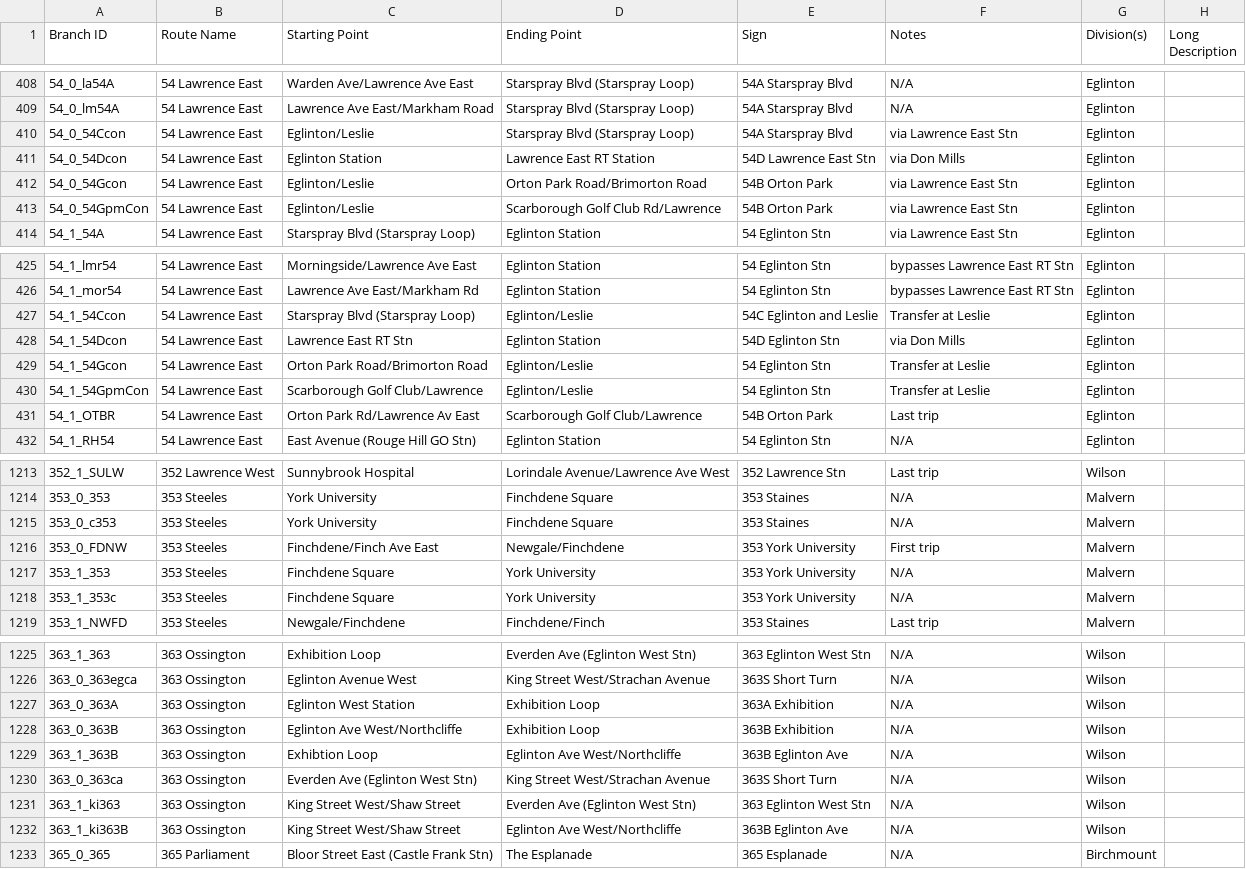
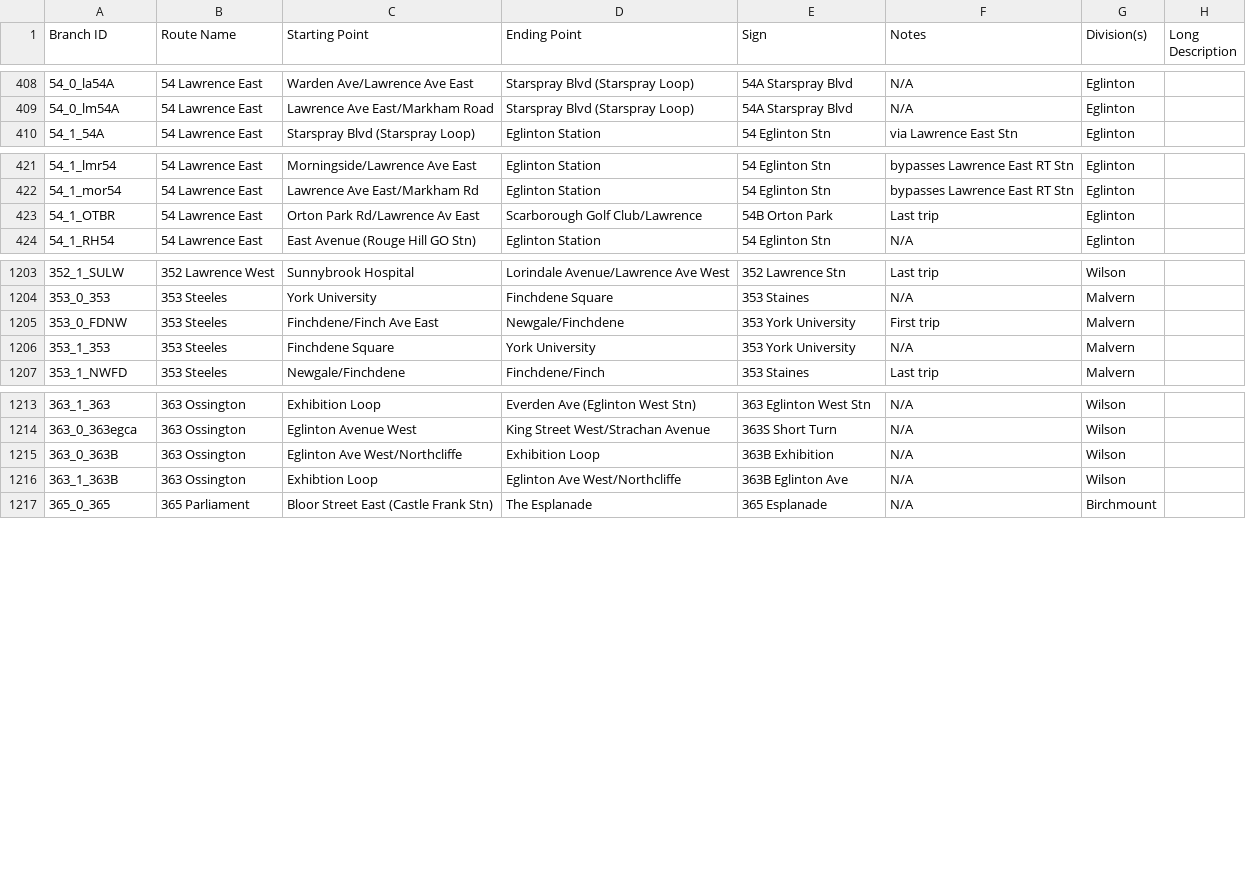
Before and after one commit to BlueNightToronto/njc, a CSV file: njc/dirTag.csv, drawn as a sheet; only a part is shown, gaps mark what is left out; the diff covers the shown part only; the diff names each change by its address in the sheet, - before the commit and + after, or states it on an @@ line.

```diff
--- a/njc/dirTag.csv
+++ b/njc/dirTag.csv
-row 410: 54_0_54Ccon | 54 Lawrence East | Eglinton/Leslie | Starspray Blvd (Starspray Loop) | 54A Starspray Blvd | via Lawrence East Stn | Eglinton
-row 411: 54_0_54Dcon | 54 Lawrence East | Eglinton Station | Lawrence East RT Station | 54D Lawrence East Stn | via Don Mills | Eglinton
-row 412: 54_0_54Gcon | 54 Lawrence East | Eglinton/Leslie | Orton Park Road/Brimorton Road | 54B Orton Park | via Lawrence East Stn | Eglinton
-row 413: 54_0_54GpmCon | 54 Lawrence East | Eglinton/Leslie | Scarborough Golf Club Rd/Lawrence | 54B Orton Park | via Lawrence East Stn | Eglinton
-row 427: 54_1_54Ccon | 54 Lawrence East | Starspray Blvd (Starspray Loop) | Eglinton/Leslie | 54C Eglinton and Leslie | Transfer at Leslie | Eglinton
-row 428: 54_1_54Dcon | 54 Lawrence East | Lawrence East RT Stn | Eglinton Station | 54D Eglinton Stn | via Don Mills | Eglinton
-row 429: 54_1_54Gcon | 54 Lawrence East | Orton Park Road/Brimorton Road | Eglinton/Leslie | 54 Eglinton Stn | Transfer at Leslie | Eglinton
-row 430: 54_1_54GpmCon | 54 Lawrence East | Scarborough Golf Club/Lawrence | Eglinton/Leslie | 54 Eglinton Stn | Transfer at Leslie | Eglinton
-row 1215: 353_0_c353 | 353 Steeles | York University | Finchdene Square | 353 Staines | N/A | Malvern
-row 1218: 353_1_353c | 353 Steeles | Finchdene Square | York University | 353 York University | N/A | Malvern
-row 1227: 363_0_363A | 363 Ossington | Eglinton West Station | Exhibition Loop | 363A Exhibition | N/A | Wilson
-row 1230: 363_0_363ca | 363 Ossington | Everden Ave (Eglinton West Stn) | King Street West/Strachan Avenue | 363S Short Turn | N/A | Wilson
-row 1231: 363_1_ki363 | 363 Ossington | King Street West/Shaw Street | Everden Ave (Eglinton West Stn) | 363 Eglinton West Stn | N/A | Wilson
-row 1232: 363_1_ki363B | 363 Ossington | King Street West/Shaw Street | Eglinton Ave West/Northcliffe | 363B Eglinton Ave | N/A | Wilson
```
Also changed, not shown: 2 removed rows and 10 edited cells elsewhere in this file.
